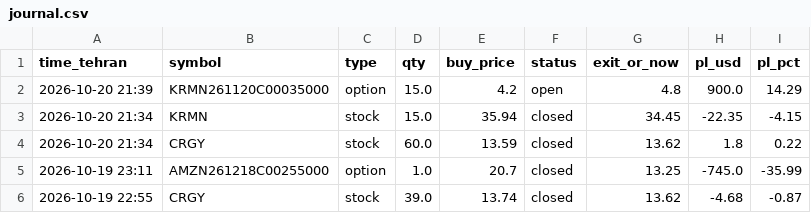
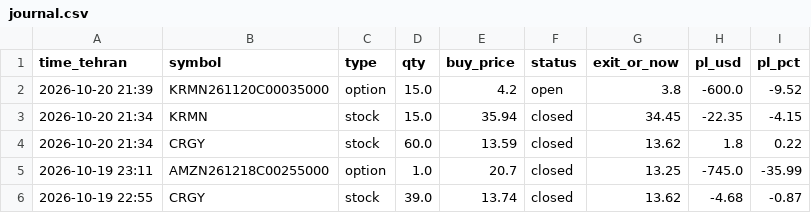
Before and after one commit to hsalehi10087/hossein-trading-bot, a CSV file: strategy_1h/journal.csv, drawn as a sheet; only a part is shown.

```diff
--- a/strategy_1h/journal.csv
+++ b/strategy_1h/journal.csv
@@ -1,3 +1,3 @@
 time_tehran,symbol,type,qty,buy_price,status,exit_or_now,pl_usd,pl_pct
-2026-10-20 21:39,KRMN261120C00035000,option,15.0,4.2,open,4.8,900.0,14.29
+2026-10-20 21:39,KRMN261120C00035000,option,15.0,4.2,open,3.8,-600.0,-9.52
 2026-10-20 21:34,KRMN,stock,15.0,35.94,closed,34.45,-22.35,-4.15
```
